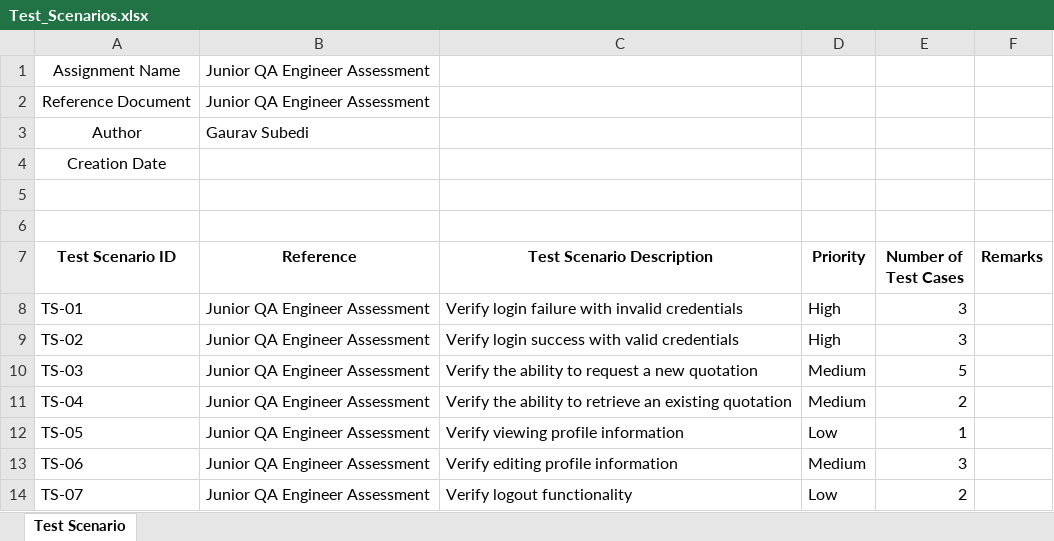
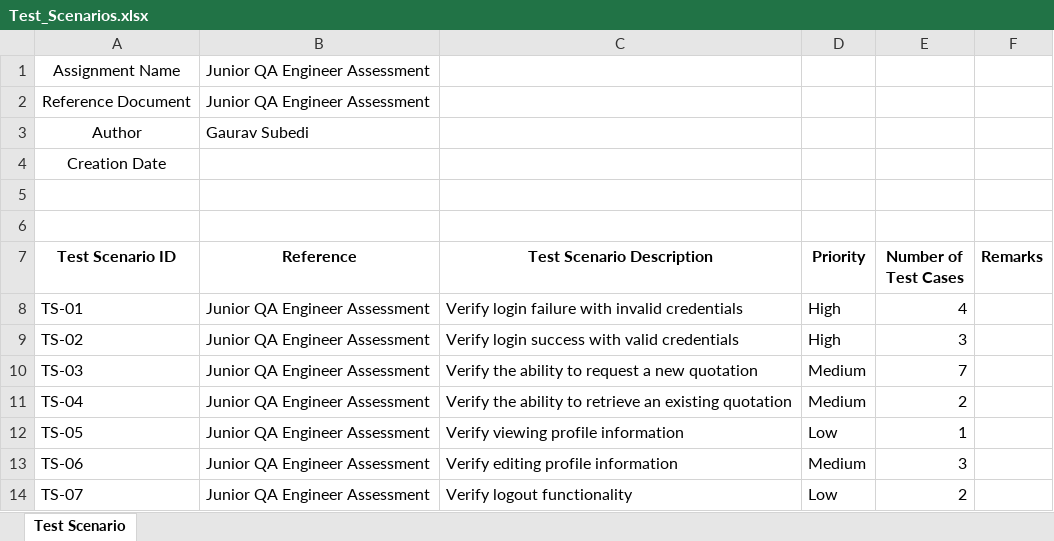
Before and after one commit to gauravgit7/test-assessment, an Excel workbook: Test_Plan-Test_Cases/Test_Scenarios.xlsx, sheet Test Scenario, drawn as a sheet; values as stored, in another font and other column widths than the file's, no borders; the diff names each change by its address in the sheet, - before the commit and + after, or states it on an @@ line.

Commit message:
refactor: small changes in test_scenario document

```diff
--- a/Test_Plan-Test_Cases/Test_Scenarios.xlsx (sheet Test Scenario)
+++ b/Test_Plan-Test_Cases/Test_Scenarios.xlsx (sheet Test Scenario)
-E8 (Number of Test Cases): 3
+E8 (Number of Test Cases): 4
-E10 (Number of Test Cases): 5
+E10 (Number of Test Cases): 7
```
